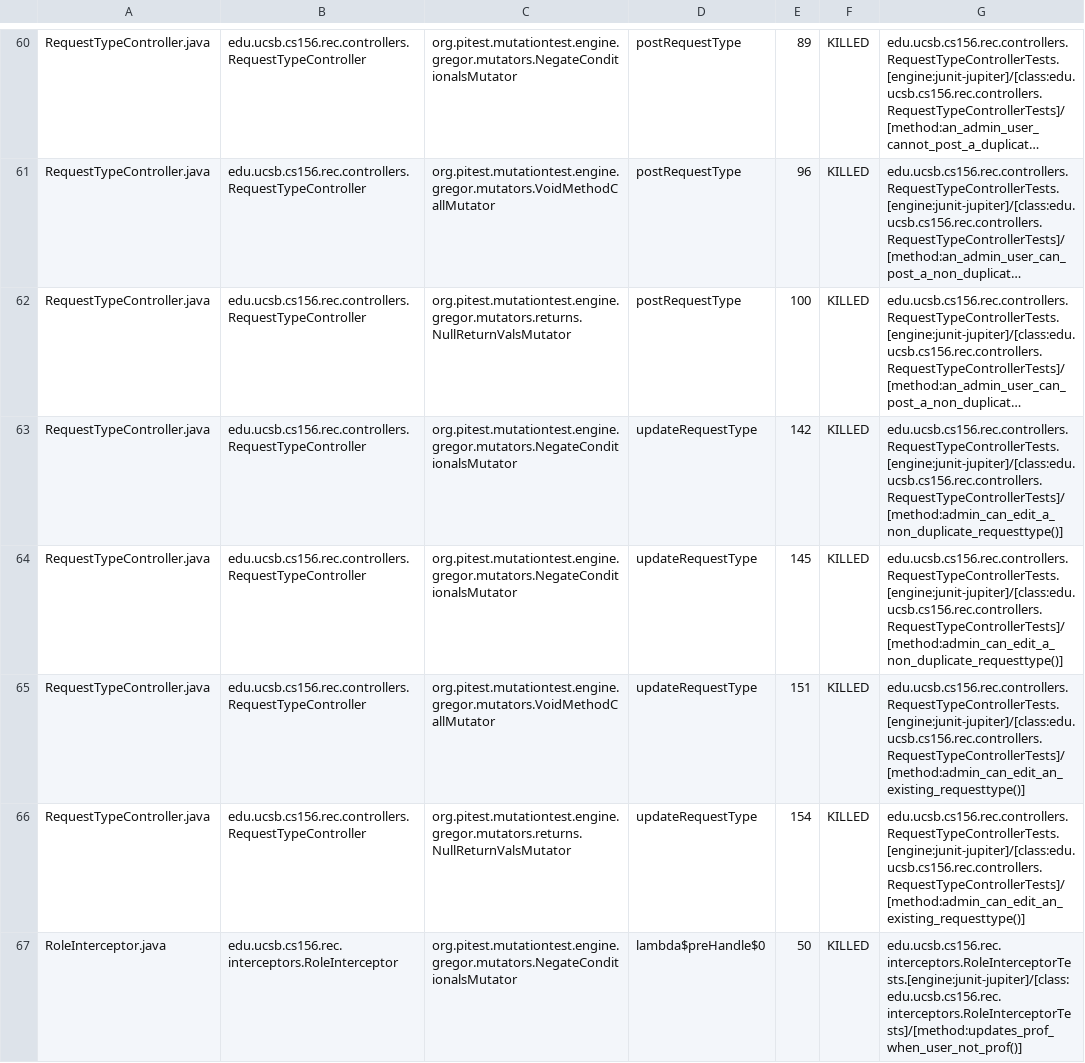
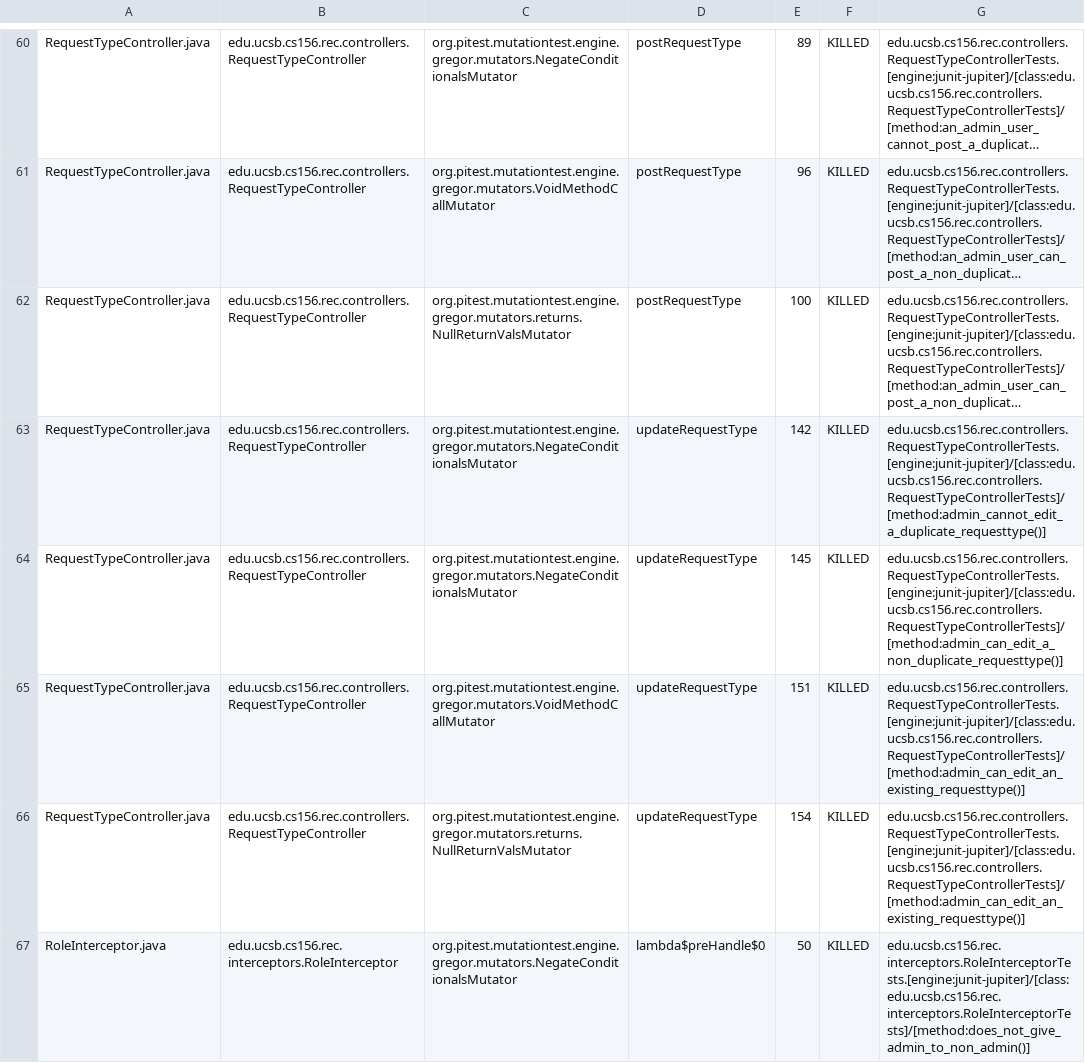
Before and after one commit to ucsb-cs156-s25/proj-rec-s25-16, a CSV file: pitest/mutations.csv, drawn as a sheet; only a part is shown, gaps mark what is left out; long unchanged cells end in …; the diff covers the shown part only; the diff names each change by its address in the sheet, - before the commit and + after, or states it on an @@ line.

Commit message:
Deploying to gh-pages from @ ucsb-cs156-s25/proj-rec-s25-16@216dce6d0a4fb545526893927d1e8832b236a505 🚀

```diff
--- a/pitest/mutations.csv
+++ b/pitest/mutations.csv
-G63: edu.ucsb.cs156.rec.controllers.RequestTypeControllerTests.[engine:junit-jupiter]/[class:edu.ucsb.cs156.rec.controllers.RequestTypeControllerTests]/[method:admin_can_edit_a_non_duplicate_requesttype()]
+G63: edu.ucsb.cs156.rec.controllers.RequestTypeControllerTests.[engine:junit-jupiter]/[class:edu.ucsb.cs156.rec.controllers.RequestTypeControllerTests]/[method:admin_cannot_edit_a_duplicate_requesttype()]
-G67: edu.ucsb.cs156.rec.interceptors.RoleInterceptorTests.[engine:junit-jupiter]/[class:edu.ucsb.cs156.rec.interceptors.RoleInterceptorTests]/[method:updates_prof_when_user_not_prof()]
+G67: edu.ucsb.cs156.rec.interceptors.RoleInterceptorTests.[engine:junit-jupiter]/[class:edu.ucsb.cs156.rec.interceptors.RoleInterceptorTests]/[method:does_not_give_admin_to_non_admin()]
```
Also changed, not shown: 23 edited cells elsewhere in this file, 11 other files.
